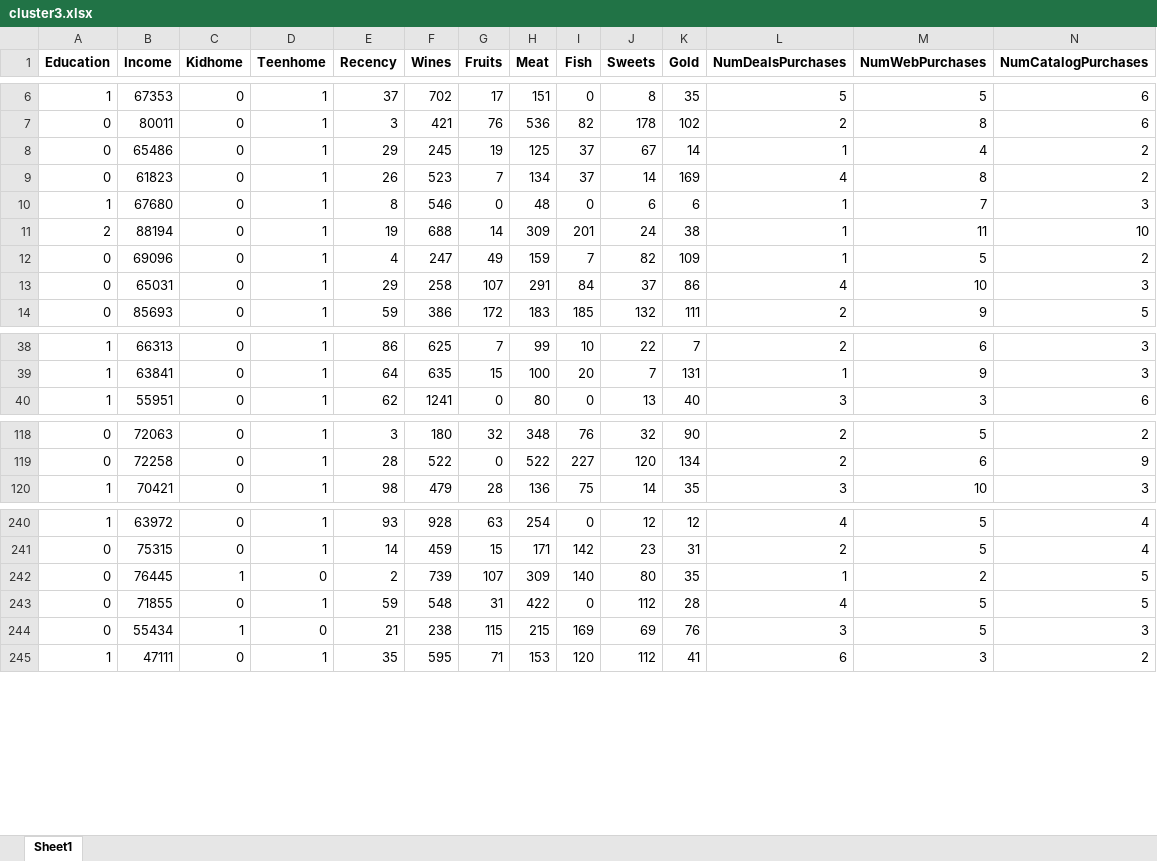
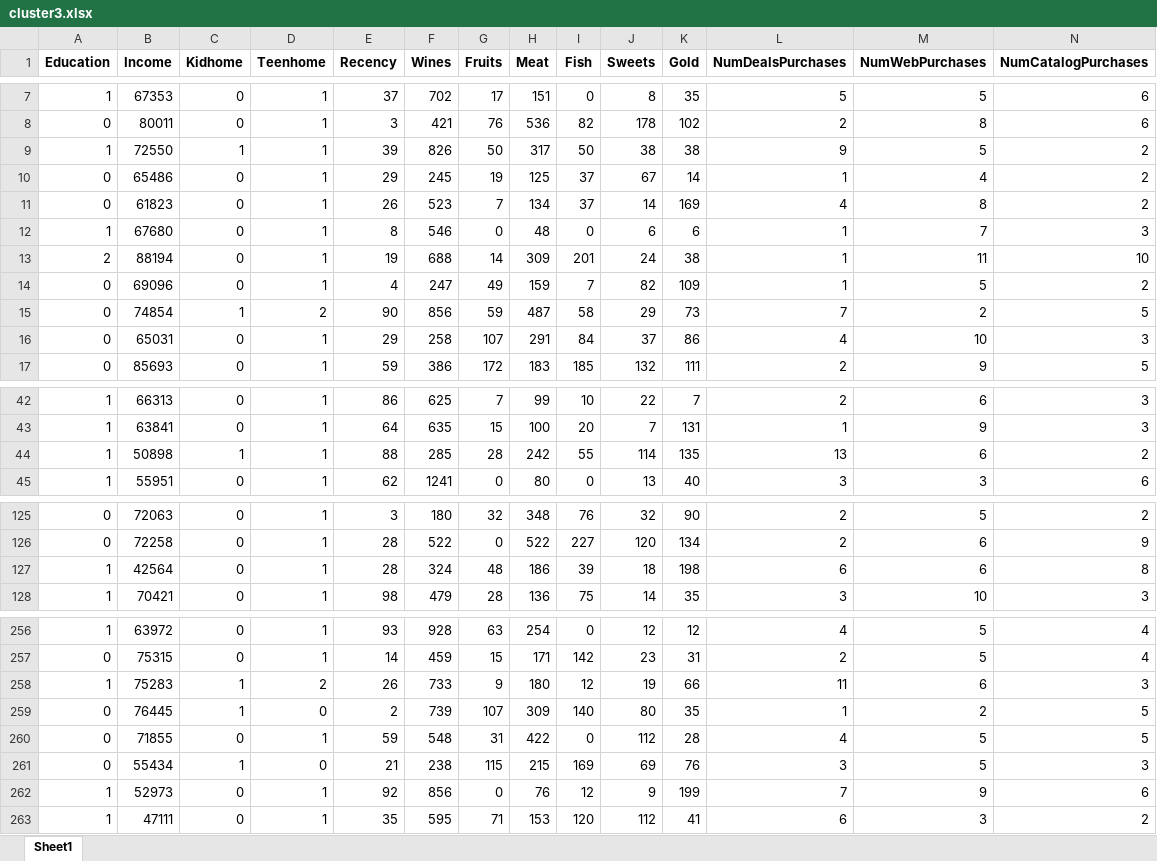
Before and after one commit to baohuy2209/customer-segmentation, an Excel workbook: cluster3.xlsx, sheet Sheet1, drawn as a sheet; only a part is shown, gaps mark what is left out; values as stored, in another font and other column widths than the file's, no borders; rows hold the shown columns only; the diff covers the shown part only; the diff names each change by its address in the sheet, - before the commit and + after, or states it on an @@ line.

```diff
--- a/cluster3.xlsx (sheet Sheet1)
+++ b/cluster3.xlsx (sheet Sheet1)
+row 9: 1 | 72550 | 1 | 1 | 39 | 826 | 50 | 317 | 50 | 38 | 38 | 9 | 5 | 2
+row 15: 0 | 74854 | 1 | 2 | 90 | 856 | 59 | 487 | 58 | 29 | 73 | 7 | 2 | 5
+row 44: 1 | 50898 | 1 | 1 | 88 | 285 | 28 | 242 | 55 | 114 | 135 | 13 | 6 | 2
+row 127: 1 | 42564 | 0 | 1 | 28 | 324 | 48 | 186 | 39 | 18 | 198 | 6 | 6 | 8
+row 258: 1 | 75283 | 1 | 2 | 26 | 733 | 9 | 180 | 12 | 19 | 66 | 11 | 6 | 3
+row 262: 1 | 52973 | 0 | 1 | 92 | 856 | 0 | 76 | 12 | 9 | 199 | 7 | 9 | 6
```
Also changed, not shown: 26 added rows and 7 removed rows elsewhere in this sheet, cluster1.xlsx, cluster2.xlsx, 4 other files.
